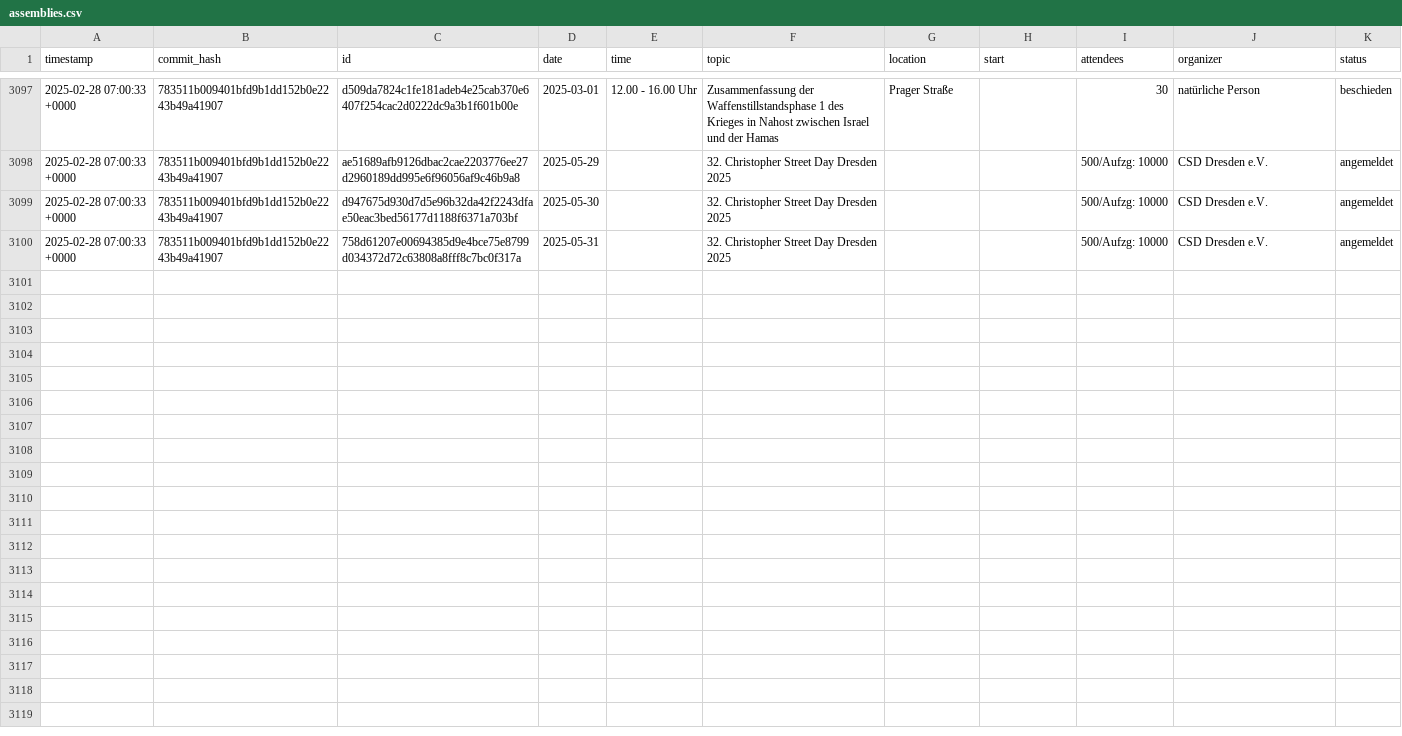
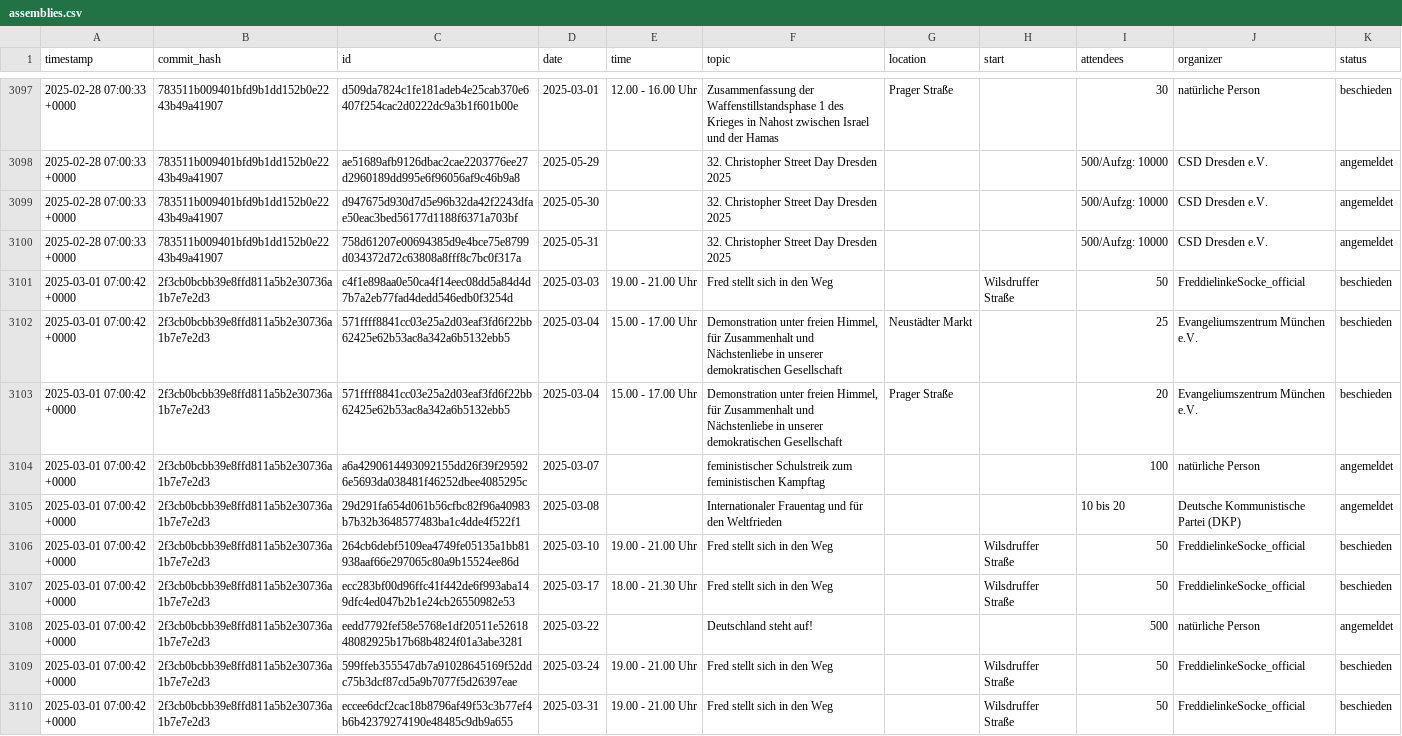
Before and after one commit to kiliankoe/versammlungen-in-dresden, a CSV file: assemblies.csv, drawn as a sheet; only a part is shown, gaps mark what is left out; the diff names each change by its address in the sheet, - before the commit and + after, or states it on an @@ line.

```diff
--- a/assemblies.csv
+++ b/assemblies.csv
+row 3101: 2025-03-01 07:00:42 +0000 | 2f3cb0bcbb39e8ffd811a5b2e30736a1b7e7e2d3 | c4f1e898aa0e50ca4f14eec08dd5a84d4d7b7a2eb77fad4dedd546edb0f3254d | 2025-03-03 | 19.00 - 21.00 Uhr | Fred stellt sich in den Weg |  | Wilsdruffer Straße | 50 | FreddielinkeSocke_official | beschieden
+row 3102: 2025-03-01 07:00:42 +0000 | 2f3cb0bcbb39e8ffd811a5b2e30736a1b7e7e2d3 | 571ffff8841cc03e25a2d03eaf3fd6f22bb62425e62b53ac8a342a6b5132ebb5 | 2025-03-04 | 15.00 - 17.00 Uhr | Demonstration unter freien Himmel, für Zusammenhalt und Nächstenliebe in unserer demokratischen Gesellschaft | Neustädter Markt |  | 25 | Evangeliumszentrum München e.V. | beschieden
+row 3103: 2025-03-01 07:00:42 +0000 | 2f3cb0bcbb39e8ffd811a5b2e30736a1b7e7e2d3 | 571ffff8841cc03e25a2d03eaf3fd6f22bb62425e62b53ac8a342a6b5132ebb5 | 2025-03-04 | 15.00 - 17.00 Uhr | Demonstration unter freien Himmel, für Zusammenhalt und Nächstenliebe in unserer demokratischen Gesellschaft | Prager Straße |  | 20 | Evangeliumszentrum München e.V. | beschieden
+row 3104: 2025-03-01 07:00:42 +0000 | 2f3cb0bcbb39e8ffd811a5b2e30736a1b7e7e2d3 | a6a4290614493092155dd26f39f295926e5693da038481f46252dbee4085295c | 2025-03-07 |  | feministischer Schulstreik zum feministischen Kampftag |  |  | 100 | natürliche Person | angemeldet
+row 3105: 2025-03-01 07:00:42 +0000 | 2f3cb0bcbb39e8ffd811a5b2e30736a1b7e7e2d3 | 29d291fa654d061b56cfbc82f96a40983b7b32b3648577483ba1c4dde4f522f1 | 2025-03-08 |  | Internationaler Frauentag und für den Weltfrieden |  |  | 10 bis 20 | Deutsche Kommunistische Partei (DKP) | angemeldet
+row 3106: 2025-03-01 07:00:42 +0000 | 2f3cb0bcbb39e8ffd811a5b2e30736a1b7e7e2d3 | 264cb6debf5109ea4749fe05135a1bb81938aaf66e297065c80a9b15524ee86d | 2025-03-10 | 19.00 - 21.00 Uhr | Fred stellt sich in den Weg |  | Wilsdruffer Straße | 50 | FreddielinkeSocke_official | beschieden
+row 3107: 2025-03-01 07:00:42 +0000 | 2f3cb0bcbb39e8ffd811a5b2e30736a1b7e7e2d3 | ecc283bf00d96ffc41f442de6f993aba149dfc4ed047b2b1e24cb26550982e53 | 2025-03-17 | 18.00 - 21.30 Uhr | Fred stellt sich in den Weg |  | Wilsdruffer Straße | 50 | FreddielinkeSocke_official | beschieden
+row 3108: 2025-03-01 07:00:42 +0000 | 2f3cb0bcbb39e8ffd811a5b2e30736a1b7e7e2d3 | eedd7792fef58e5768e1df20511e5261848082925b17b68b4824f01a3abe3281 | 2025-03-22 |  | Deutschland steht auf! |  |  | 500 | natürliche Person | angemeldet
+row 3109: 2025-03-01 07:00:42 +0000 | 2f3cb0bcbb39e8ffd811a5b2e30736a1b7e7e2d3 | 599ffeb355547db7a91028645169f52ddc75b3dcf87cd5a9b7077f5d26397eae | 2025-03-24 | 19.00 - 21.00 Uhr | Fred stellt sich in den Weg |  | Wilsdruffer Straße | 50 | FreddielinkeSocke_official | beschieden
+row 3110: 2025-03-01 07:00:42 +0000 | 2f3cb0bcbb39e8ffd811a5b2e30736a1b7e7e2d3 | eccee6dcf2cac18b8796af49f53c3b77ef4b6b42379274190e48485c9db9a655 | 2025-03-31 | 19.00 - 21.00 Uhr | Fred stellt sich in den Weg |  | Wilsdruffer Straße | 50 | FreddielinkeSocke_official | beschieden
```
